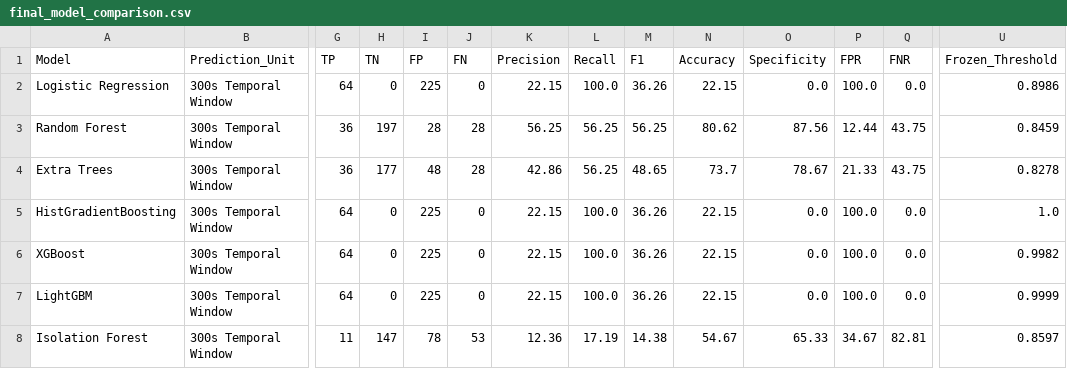
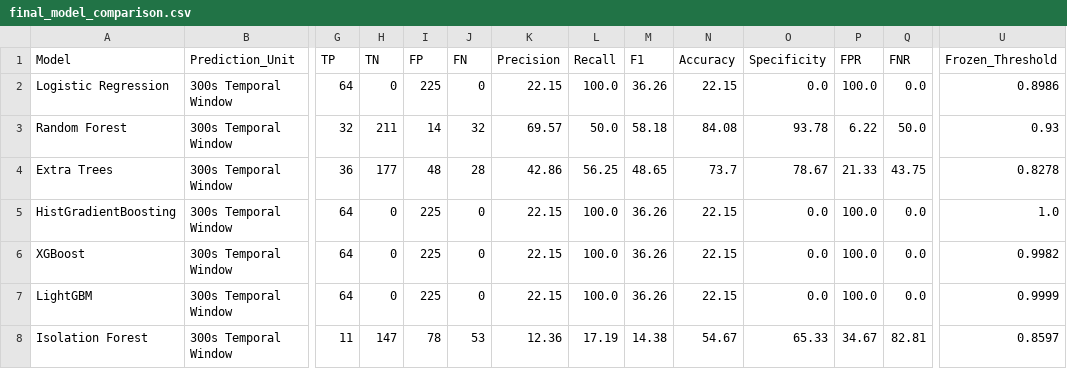
Before and after one commit to Bhavanalaksha/AI-Investigator-Cybersecurity-Threat-Detection, a CSV file: results/reports/final_model_comparison.csv, drawn as a sheet; only a part is shown, gaps mark what is left out; the diff names each change by its address in the sheet, - before the commit and + after, or states it on an @@ line.

```diff
--- a/results/reports/final_model_comparison.csv
+++ b/results/reports/final_model_comparison.csv
-G3 (TP): 36
+G3 (TP): 32
-H3 (TN): 197
+H3 (TN): 211
-I3 (FP): 28
+I3 (FP): 14
-J3 (FN): 28
+J3 (FN): 32
-K3 (Precision): 56.25
+K3 (Precision): 69.57
-L3 (Recall): 56.25
+L3 (Recall): 50.0
-M3 (F1): 56.25
+M3 (F1): 58.18
-N3 (Accuracy): 80.62
+N3 (Accuracy): 84.08
-O3 (Specificity): 87.56
+O3 (Specificity): 93.78
-P3 (FPR): 12.44
+P3 (FPR): 6.22
-Q3 (FNR): 43.75
+Q3 (FNR): 50.0
-U3 (Frozen_Threshold): 0.8459
+U3 (Frozen_Threshold): 0.93
```
Also changed, not shown: results/reports/all_models_test_comparison.csv, results/reports/final_predictions.csv, 34 other files.
